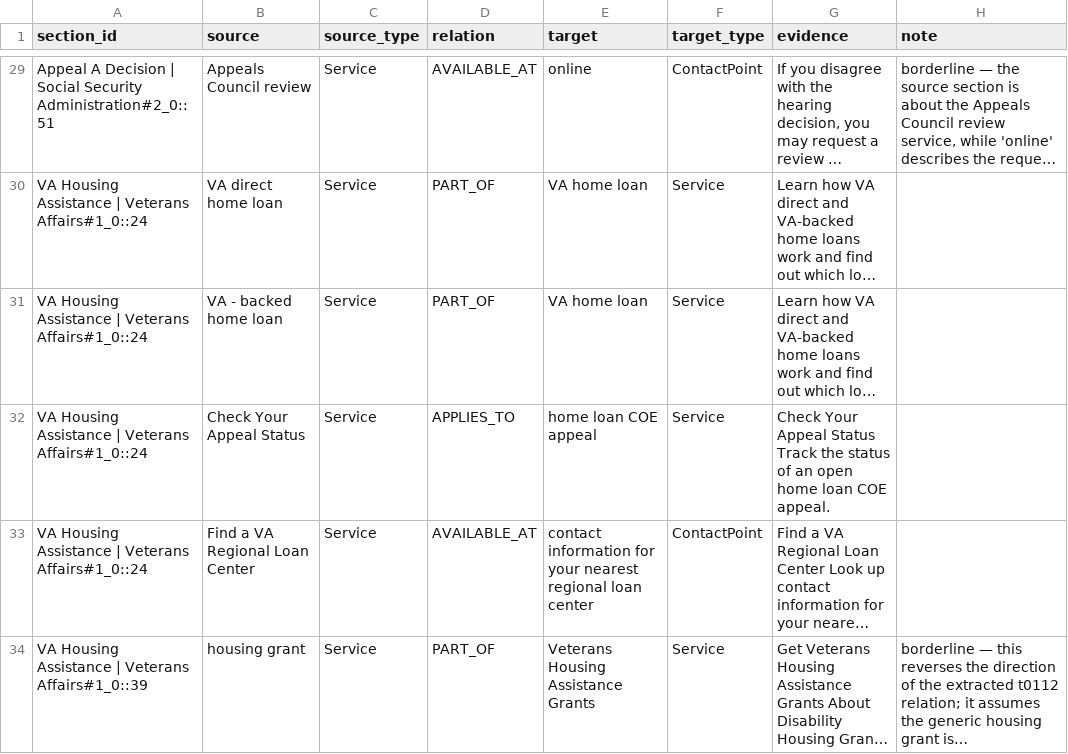
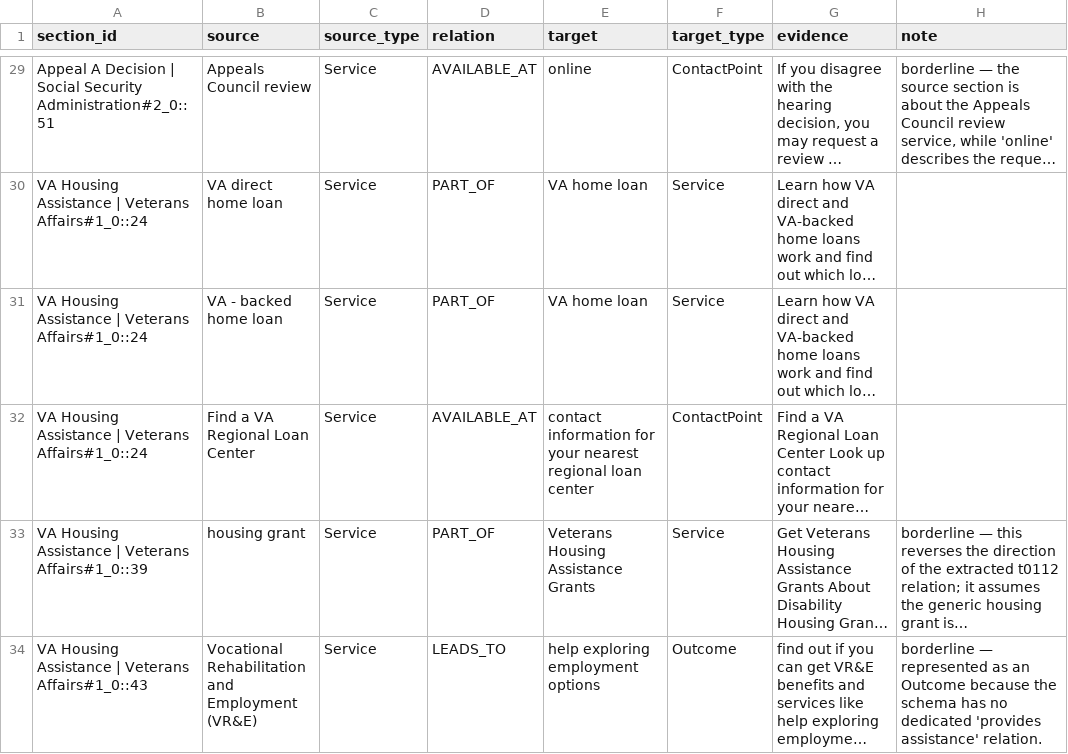
Before and after one commit to pnevmv/conversational-rag, a CSV file: experiments/kg/annotation_missing.csv, drawn as a sheet; only a part is shown, gaps mark what is left out; the shorter side is filled out with more unchanged rows; long unchanged cells end in …; the diff names each change by its address in the sheet, - before the commit and + after, or states it on an @@ line.

```diff
--- a/experiments/kg/annotation_missing.csv
+++ b/experiments/kg/annotation_missing.csv
-row 32: VA Housing Assistance | Veterans Affairs#1_0::24 | Check Your Appeal Status | Service | APPLIES_TO | home loan COE appeal | Service | Check Your Appeal Status Track the status of an open home loan COE appeal.
```
Also changed, not shown: experiments/kg/annotation_sample.csv, experiments/kg/annotation_v2.csv, 15 other files.
